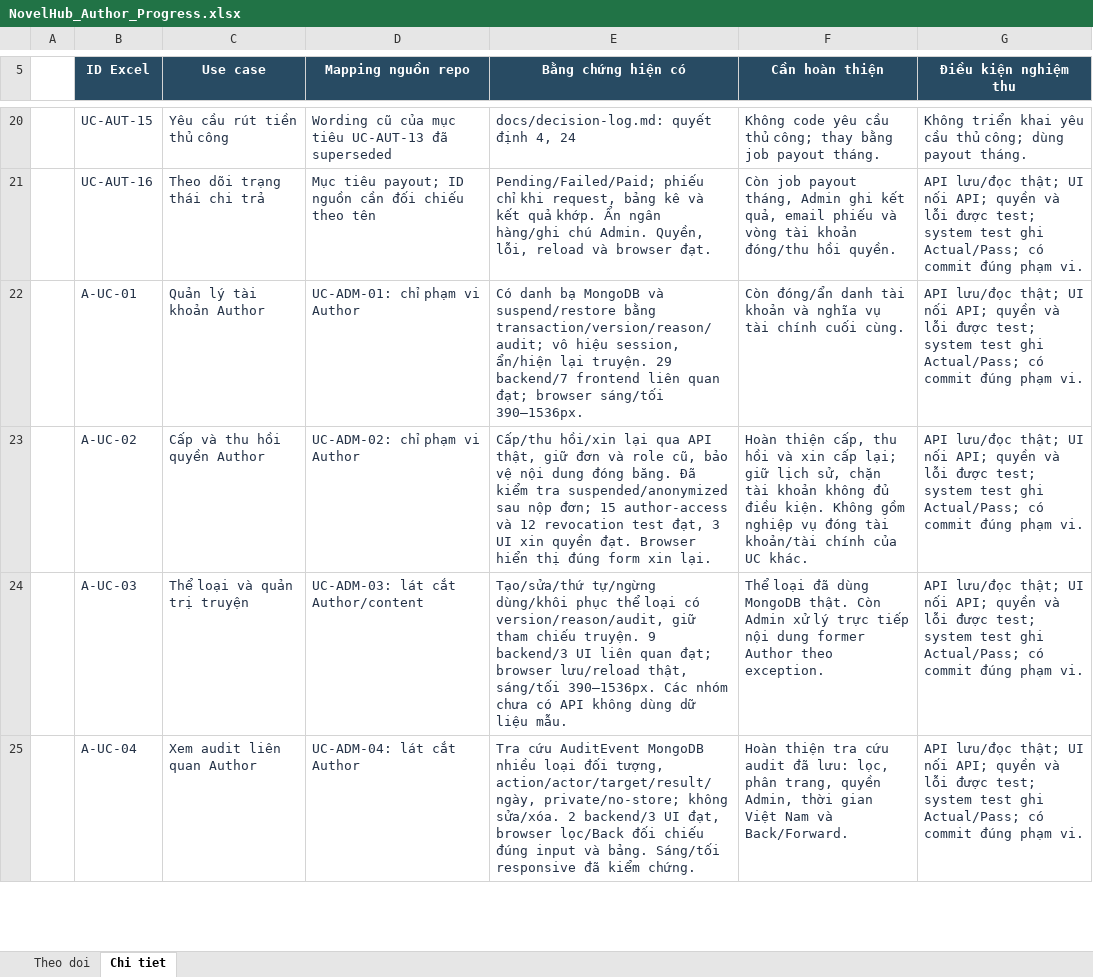
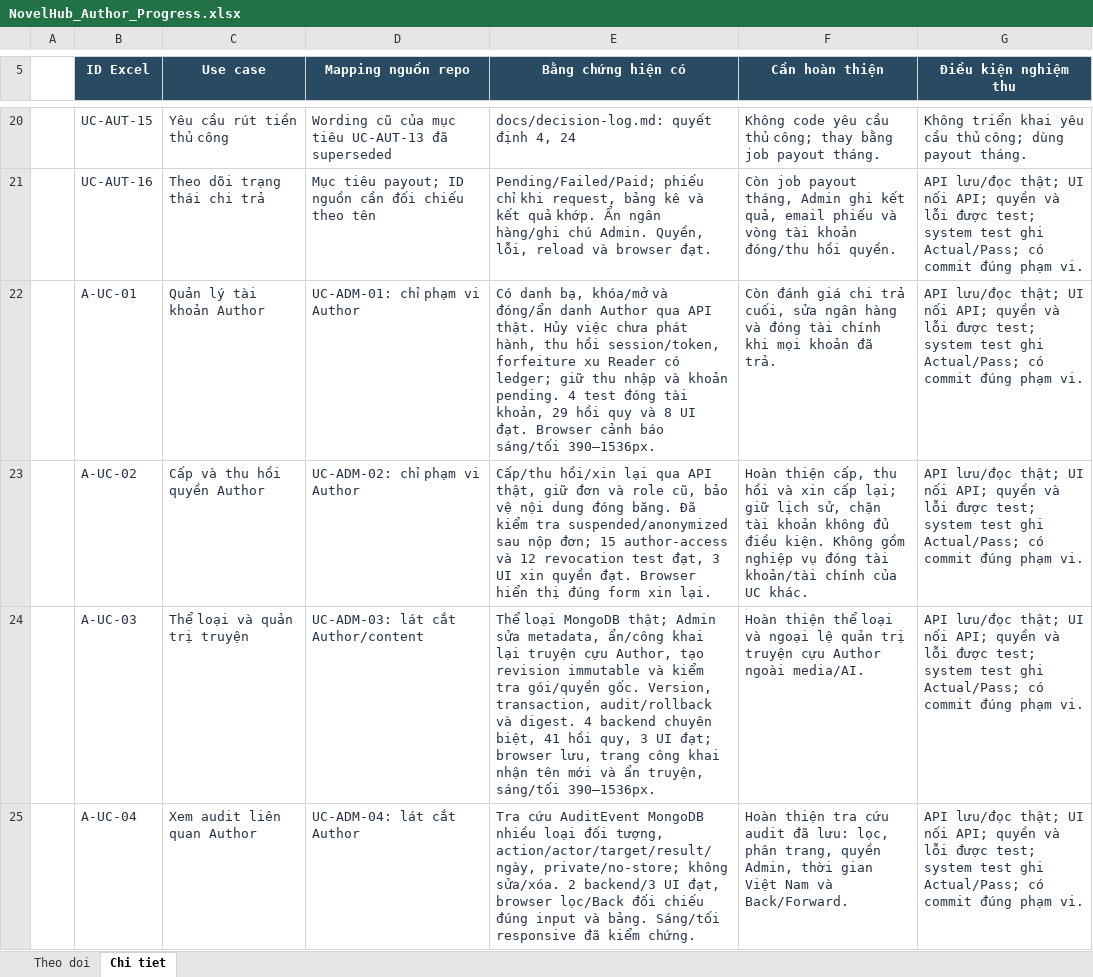
Before and after one commit to konfusee/novelhub, an Excel workbook: outputs/author-use-cases-01a13e25/NovelHub_Author_Progress.xlsx, sheet Chi tiet, drawn as a sheet; only a part is shown, gaps mark what is left out; values as stored, in another font and other column widths than the file's, no borders; table styles not drawn; the diff covers the shown part only; the diff names each change by its address in the sheet, - before the commit and + after, or states it on an @@ line.

Commit message:
docs(progress): record admin content and account closure acceptance

```diff
--- a/outputs/author-use-cases-01a13e25/NovelHub_Author_Progress.xlsx (sheet Chi tiet)
+++ b/outputs/author-use-cases-01a13e25/NovelHub_Author_Progress.xlsx (sheet Chi tiet)
-E22 (Bằng chứng hiện có): Có danh bạ MongoDB và suspend/restore bằng transaction/version/reason/audit; vô hiệu session, ẩn/hiện lại truyện. 29 backend/7 frontend liên quan đạt; browser sáng/tối 390–1536px.
+E22 (Bằng chứng hiện có): Có danh bạ, khóa/mở và đóng/ẩn danh Author qua API thật. Hủy việc chưa phát hành, thu hồi session/token, forfeiture xu Reader có ledger; giữ thu nhập và khoản pending. 4 test đóng tài khoản, 29 hồi quy và 8 UI đạt. Browser cảnh báo sáng/tối 390–1536px.
-F22 (Cần hoàn thiện): Còn đóng/ẩn danh tài khoản và nghĩa vụ tài chính cuối cùng.
+F22 (Cần hoàn thiện): Còn đánh giá chi trả cuối, sửa ngân hàng và đóng tài chính khi mọi khoản đã trả.
-E24 (Bằng chứng hiện có): Tạo/sửa/thứ tự/ngừng dùng/khôi phục thể loại có version/reason/audit, giữ tham chiếu truyện. 9 backend/3 UI liên quan đạt; browser lưu/reload thật, sáng/tối 390–1536px. Các nhóm chưa có API không dùng dữ liệu mẫu.
+E24 (Bằng chứng hiện có): Thể loại MongoDB thật; Admin sửa metadata, ẩn/công khai lại truyện cựu Author, tạo revision immutable và kiểm tra gói/quyền gốc. Version, transaction, audit/rollback và digest. 4 backend chuyên biệt, 41 hồi quy, 3 UI đạt; browser lưu, trang công khai nhận tên mới và ẩn truyện, sáng/tối 390–1536px.
-F24 (Cần hoàn thiện): Thể loại đã dùng MongoDB thật. Còn Admin xử lý trực tiếp nội dung former Author theo exception.
+F24 (Cần hoàn thiện): Hoàn thiện thể loại và ngoại lệ quản trị truyện cựu Author ngoài media/AI.
```
Also changed, not shown: 2 edited cells elsewhere in this sheet, sheet Theo doi, 1 other file.
